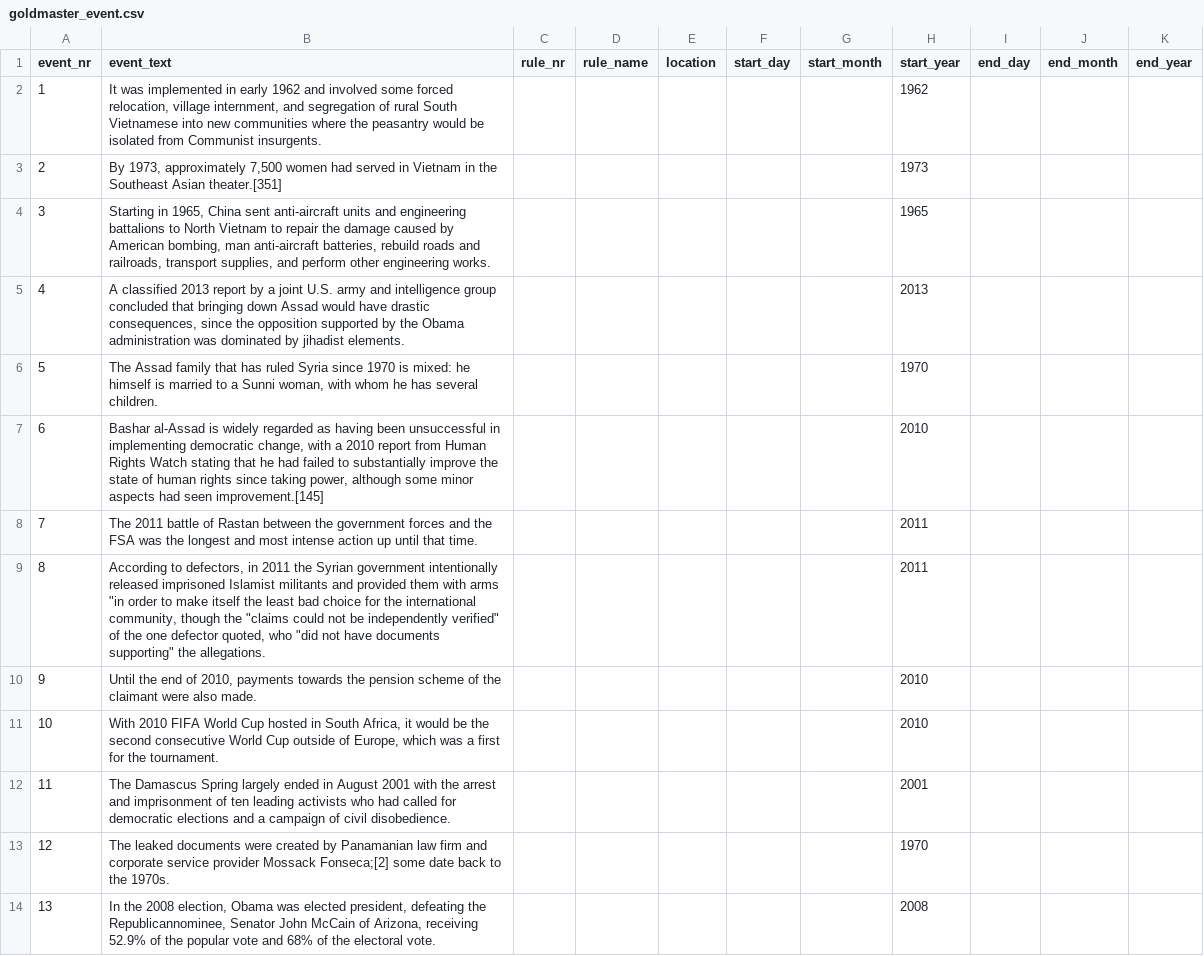
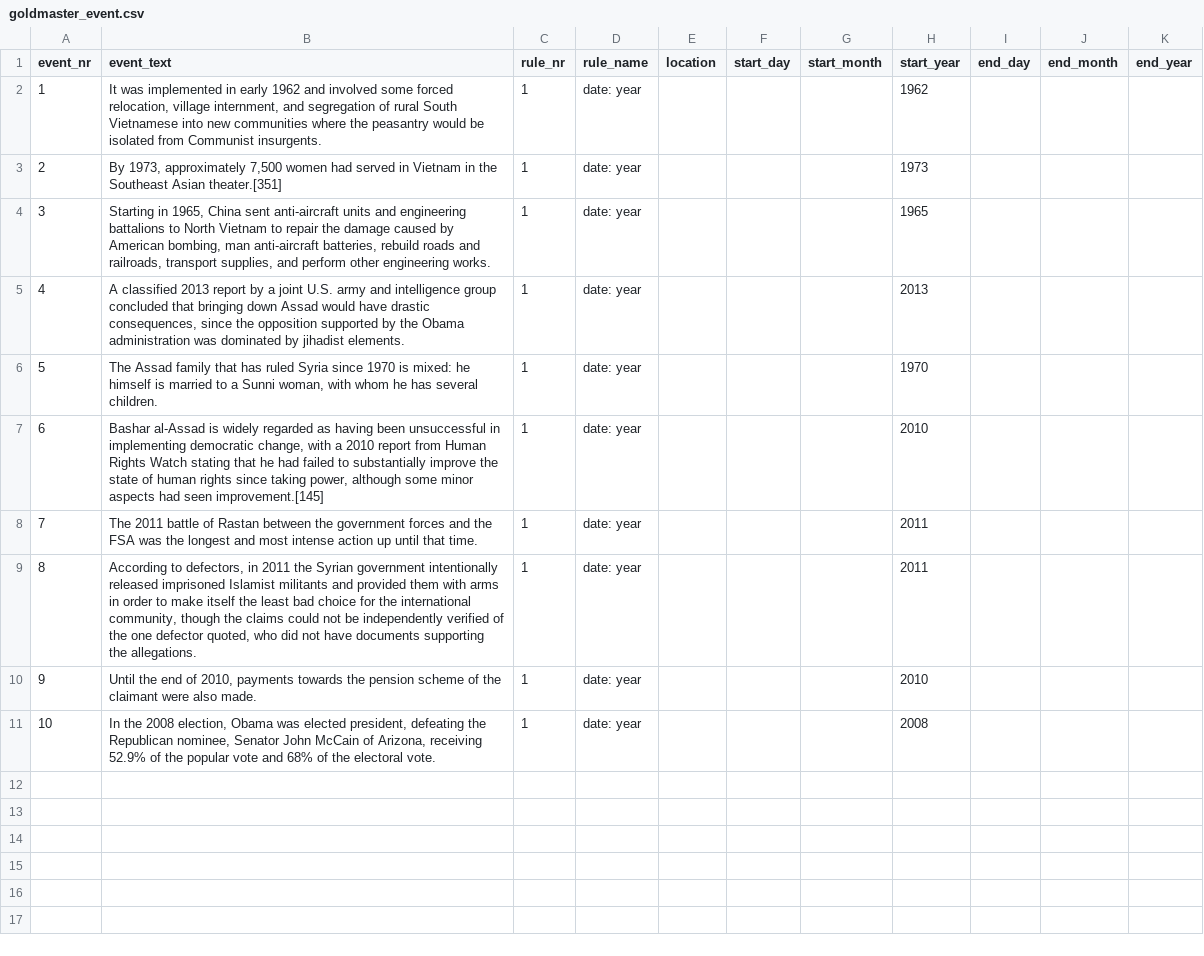
Before and after one commit to EventMiner/EventMiner, a CSV file: csv/goldmaster_event.csv, drawn as a sheet.

```diff
--- a/csv/goldmaster_event.csv
+++ b/csv/goldmaster_event.csv
@@ -1,14 +1,11 @@
 "event_nr";"event_text";"rule_nr";"rule_name";"location";"start_day";"start_month";"start_year";"end_day";"end_month";"end_year"
-1;"It was implemented in early 1962 and involved some forced relocation, village internment, and segregation of rural South Vietnamese into new communities where the peasantry would be isolated from Communist insurgents.";;;;;;1962;;;
-2;"By 1973, approximately 7,500 women had served in Vietnam in the Southeast Asian theater.[351]";;;;;;1973;;;
-3;"Starting in 1965, China sent anti-aircraft units and engineering battalions to North Vietnam to repair the damage caused by American bombing, man anti-aircraft batteries, rebuild roads and railroads, transport supplies, and perform other engineering works.";;;;;;1965;;;
-4;"A classified 2013 report by a joint U.S. army and intelligence group concluded that bringing down Assad would have drastic consequences, since the opposition supported by the Obama administration was dominated by jihadist elements.";;;;;;2013;;;
-5;"The Assad family that has ruled Syria since 1970 is mixed: he himself is married to a Sunni woman, with whom he has several children.";;;;;;1970;;;
-6;"Bashar al-Assad is widely regarded as having been unsuccessful in implementing democratic change, with a 2010 report from Human Rights Watch stating that he had failed to substantially improve the state of human rights since taking power, although some minor aspects had seen improvement.[145]";;;;;;2010;;;
-7;"The 2011 battle of Rastan between the government forces and the FSA was the longest and most intense action up until that time.";;;;;;2011;;;
-8;"According to defectors, in 2011 the Syrian government intentionally released imprisoned Islamist militants and provided them with arms ""in order to make itself the least bad choice for the international community, though the ""claims could not be independently verified"" of the one defector quoted, who ""did not have documents supporting"" the allegations.";;;;;;2011;;;
-9;"Until the end of 2010, payments towards the pension scheme of the claimant were also made.";;;;;;2010;;;
-10;"With 2010 FIFA World Cup hosted in South Africa, it would be the second consecutive World Cup outside of Europe, which was a first for the tournament.";;;;;;2010;;;
-11;"The Damascus Spring largely ended in August 2001 with the arrest and imprisonment of ten leading activists who had called for democratic elections and a campaign of civil disobedience.";;;;;;2001;;;
-12;"The leaked documents were created by Panamanian law firm and corporate service provider Mossack Fonseca;[2] some date back to the 1970s.";;;;;;1970;;;
-13;"In the 2008 election, Obama was elected president, defeating the Republicannominee, Senator John McCain of Arizona, receiving 52.9% of the popular vote and 68% of the electoral vote.";;;;;;2008;;;
+1;"It was implemented in early 1962 and involved some forced relocation, village internment, and segregation of rural South Vietnamese into new communities where the peasantry would be isolated from Communist insurgents.";1;"date: year";;;;1962;;;
+2;"By 1973, approximately 7,500 women had served in Vietnam in the Southeast Asian theater.[351]";1;"date: year";;;;1973;;;
+3;"Starting in 1965, China sent anti-aircraft units and engineering battalions to North Vietnam to repair the damage caused by American bombing, man anti-aircraft batteries, rebuild roads and railroads, transport supplies, and perform other engineering works.";1;"date: year";;;;1965;;;
+4;"A classified 2013 report by a joint U.S. army and intelligence group concluded that bringing down Assad would have drastic consequences, since the opposition supported by the Obama administration was dominated by jihadist elements.";1;"date: year";;;;2013;;;
+5;"The Assad family that has ruled Syria since 1970 is mixed: he himself is married to a Sunni woman, with whom he has several children.";1;"date: year";;;;1970;;;
+6;"Bashar al-Assad is widely regarded as having been unsuccessful in implementing democratic change, with a 2010 report from Human Rights Watch stating that he had failed to substantially improve the state of human rights since taking power, although some minor aspects had seen improvement.[145]";1;"date: year";;;;2010;;;
+7;"The 2011 battle of Rastan between the government forces and the FSA was the longest and most intense action up until that time.";1;"date: year";;;;2011;;;
+8;"According to defectors, in 2011 the Syrian government intentionally released imprisoned Islamist militants and provided them with arms in order to make itself the least bad choice for the international community, though the claims could not be independently verified of the one defector quoted, who did not have documents supporting the allegations.";1;"date: year";;;;2011;;;
+9;"Until the end of 2010, payments towards the pension scheme of the claimant were also made.";1;"date: year";;;;2010;;;
+10;"In the 2008 election, Obama was elected president, defeating the Republican nominee, Senator John McCain of Arizona, receiving 52.9% of the popular vote and 68% of the electoral vote.";1;"date: year";;;;2008;;;
```
Also changed, not shown: 4 other files.
